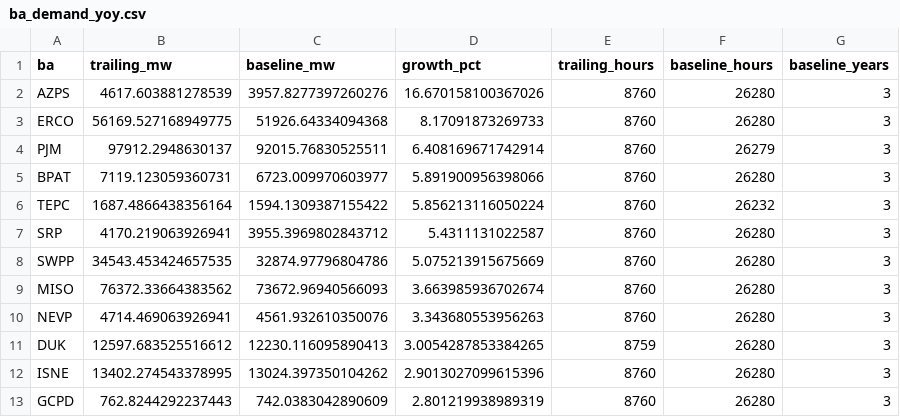
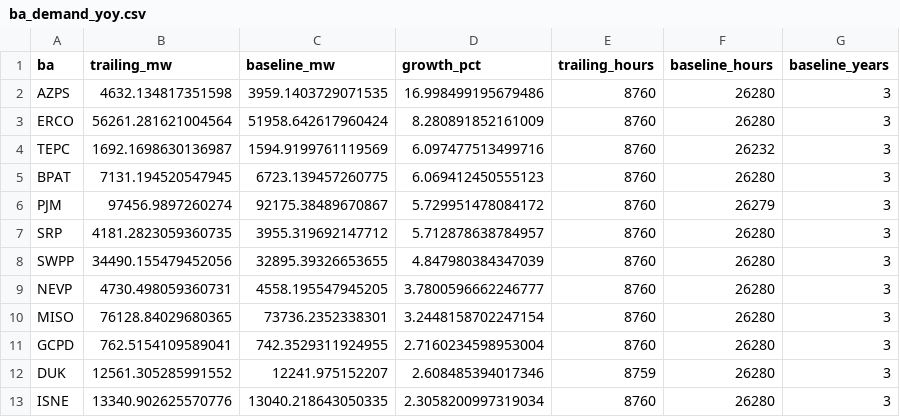
Before and after one commit to vxguo1/powertracker, a CSV file: data/cache/ba_demand_yoy.csv, drawn as a sheet; only a part is shown; the diff covers the shown part only.

Commit message:
refresh: EIA demand (2026-06-29)

```diff
--- a/data/cache/ba_demand_yoy.csv
+++ b/data/cache/ba_demand_yoy.csv
@@ -1,13 +1,13 @@
 ba,trailing_mw,baseline_mw,growth_pct,trailing_hours,baseline_hours,baseline_years
-AZPS,4617.603881278539,3957.8277397260276,16.670158100367026,8760,26280,3
-ERCO,56169.527168949775,51926.64334094368,8.17091873269733,8760,26280,3
-PJM,97912.2948630137,92015.76830525511,6.408169671742914,8760,26279,3
-BPAT,7119.123059360731,6723.009970603977,5.891900956398066,8760,26280,3
-TEPC,1687.4866438356164,1594.1309387155422,5.856213116050224,8760,26232,3
-SRP,4170.219063926941,3955.3969802843712,5.4311131022587,8760,26280,3
-SWPP,34543.453424657535,32874.97796804786,5.075213915675669,8760,26280,3
-MISO,76372.33664383562,73672.96940566093,3.663985936702674,8760,26280,3
-NEVP,4714.469063926941,4561.932610350076,3.343680553956263,8760,26280,3
-DUK,12597.683525516612,12230.116095890413,3.0054287853384265,8759,26280,3
-ISNE,13402.274543378995,13024.397350104262,2.9013027099615396,8760,26280,3
-GCPD,762.8244292237443,742.0383042890609,2.801219938989319,8760,26280,3
+AZPS,4632.134817351598,3959.1403729071535,16.998499195679486,8760,26280,3
+ERCO,56261.281621004564,51958.642617960424,8.280891852161009,8760,26280,3
+TEPC,1692.1698630136987,1594.9199761119569,6.097477513499716,8760,26232,3
+BPAT,7131.194520547945,6723.139457260775,6.069412450555123,8760,26280,3
+PJM,97456.9897260274,92175.38489670867,5.729951478084172,8760,26279,3
+SRP,4181.2823059360735,3955.319692147712,5.712878638784957,8760,26280,3
+SWPP,34490.155479452056,32895.39326653655,4.847980384347039,8760,26280,3
+NEVP,4730.498059360731,4558.195547945205,3.7800596662246777,8760,26280,3
+MISO,76128.84029680365,73736.2352338301,3.2448158702247154,8760,26280,3
+GCPD,762.5154109589041,742.3529311924955,2.7160234598953004,8760,26280,3
+DUK,12561.305285991552,12241.975152207,2.608485394017346,8759,26280,3
+ISNE,13340.902625570776,13040.218643050335,2.3058200997319034,8760,26280,3
```
Also changed, not shown: 2 added rows, 2 removed rows and 22 edited cells elsewhere in this file, 1 other file.
